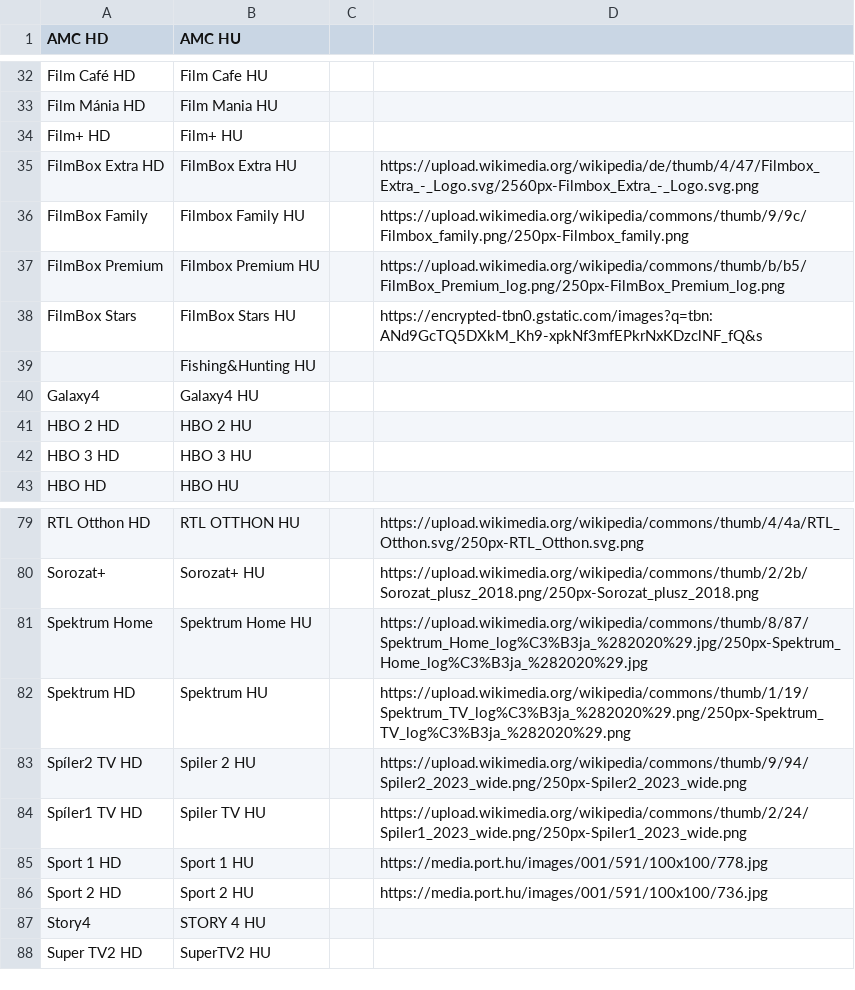
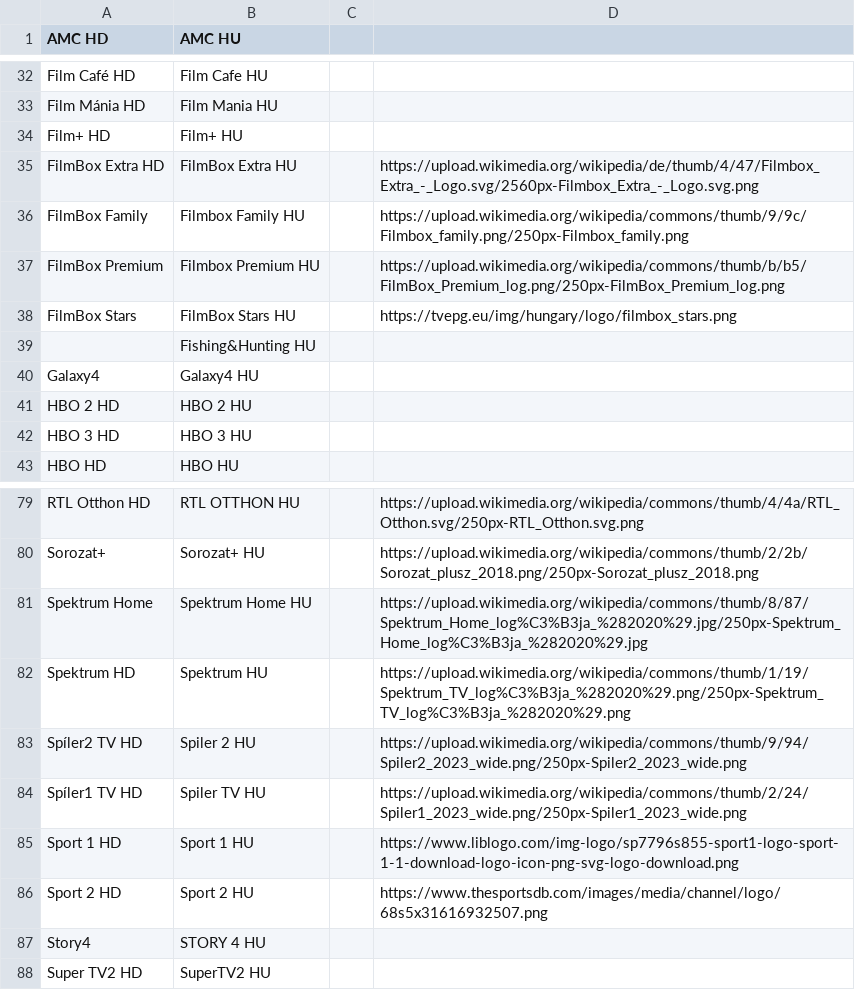
Before and after one commit to dobrosi/xmltv, a CSV file: mapper/mesterpali.csv, drawn as a sheet; only a part is shown, gaps mark what is left out.

Commit message:
fixed wrong logos

```diff
--- a/mapper/mesterpali.csv
+++ b/mapper/mesterpali.csv
@@ -37,3 +37,3 @@ FilmBox Family,Filmbox Family HU,,https://upload.wikimedia.org/wikipedia/commons
 FilmBox Premium,Filmbox Premium HU,,https://upload.wikimedia.org/wikipedia/commons/thumb/b/b5/FilmBox_Premium_log.png/250px-FilmBox_Premium_log.png
-FilmBox Stars,FilmBox Stars HU,,https://encrypted-tbn0.gstatic.com/images?q=tbn:ANd9GcTQ5DXkM_Kh9-xpkNf3mfEPkrNxKDzclNF_fQ&s
+FilmBox Stars,FilmBox Stars HU,,https://tvepg.eu/img/hungary/logo/filmbox_stars.png
 ,Fishing&Hunting HU
@@ -84,4 +84,4 @@ Spíler2 TV HD,Spiler 2 HU,,https://upload.wikimedia.org/wikipedia/commons/thumb
 Spíler1 TV HD,Spiler TV HU,,https://upload.wikimedia.org/wikipedia/commons/thumb/2/24/Spiler1_2023_wide.png/250px-Spiler1_2023_wide.png
-Sport 1 HD,Sport 1 HU,,https://media.port.hu/images/001/591/100x100/778.jpg
-Sport 2 HD,Sport 2 HU,,https://media.port.hu/images/001/591/100x100/736.jpg
+Sport 1 HD,Sport 1 HU,,https://www.liblogo.com/img-logo/sp7796s855-sport1-logo-sport-1-1-download-logo-icon-png-svg-logo-download.png
+Sport 2 HD,Sport 2 HU,,https://www.thesportsdb.com/images/media/channel/logo/68s5x31616932507.png
 Story4,STORY 4 HU
```
